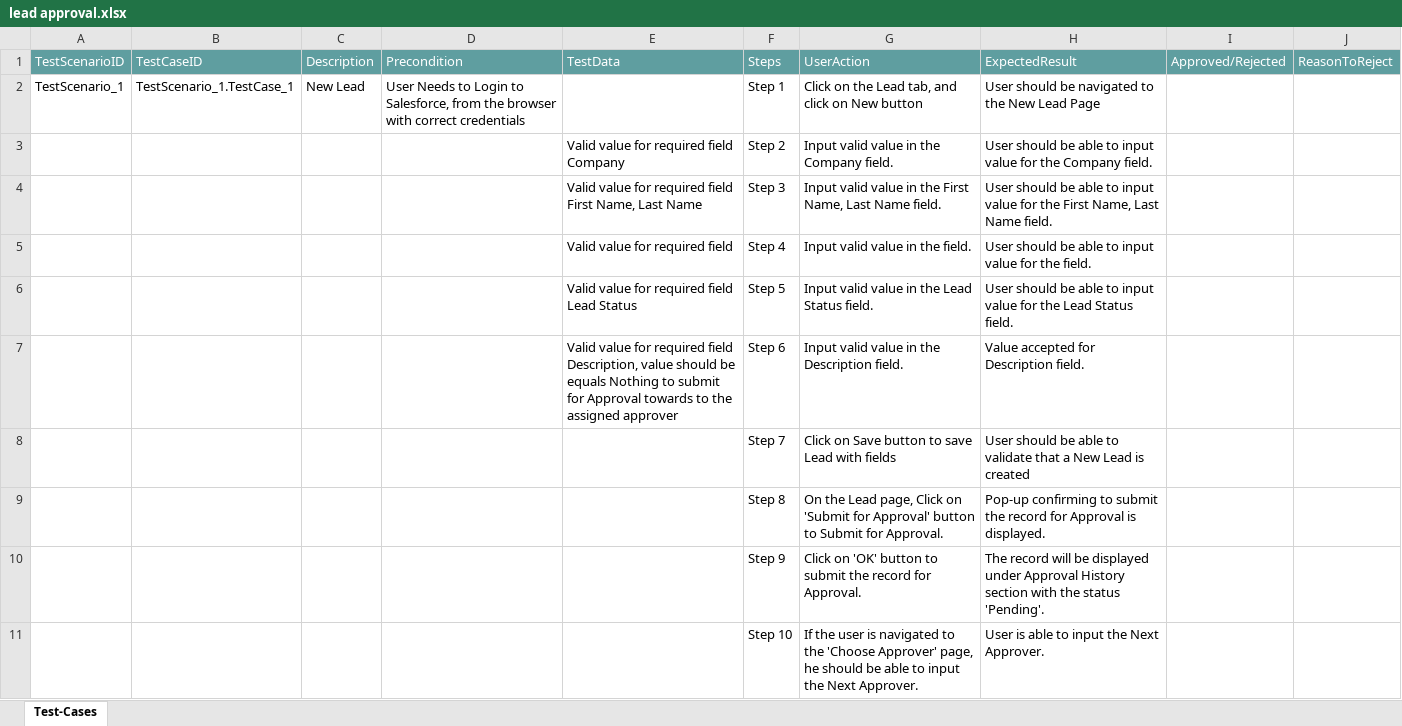
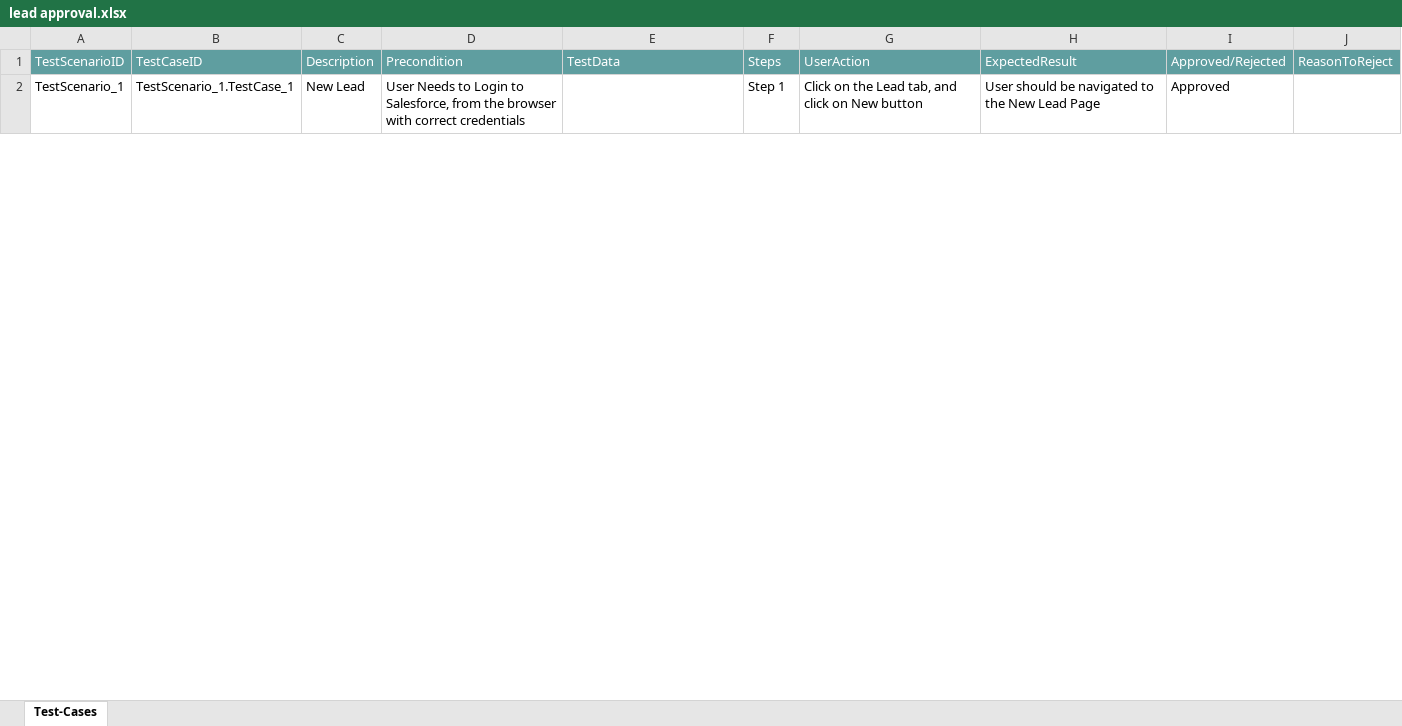
Before and after one commit to ShaikMohamedIrfan/SNAPTESTING, an Excel workbook: lead approval.xlsx, sheet Test-Cases, drawn as a sheet; only a part is shown; values as stored, in another font and other column widths than the file's, no borders; table styles not drawn; the diff covers the shown part only; the diff names each change by its address in the sheet, - before the commit and + after, or states it on an @@ line.

Commit message:
Update lead approval.xlsx

```diff
--- a/lead approval.xlsx (sheet Test-Cases)
+++ b/lead approval.xlsx (sheet Test-Cases)
-I2: (empty)
+I2: Approved
@@ row 3 hidden:  |  |  |  | Valid value for required field Company | Step 2 | Input valid value in the Company field. | User should be able to input value for the Company field. @@
@@ row 4 hidden:  |  |  |  | Valid value for required field First Name, Last Name | Step 3 | Input valid value in the First Name, Last Name field. | User should be able to input value for the First Name, Last Name field. @@
@@ row 5 hidden:  |  |  |  | Valid value for required field | Step 4 | Input valid value in the field. | User should be able to input value for the field. @@
@@ row 6 hidden:  |  |  |  | Valid value for required field Lead Status | Step 5 | Input valid value in the Lead Status field. | User should be able to input value for the Lead Status field. @@
@@ row 7 hidden:  |  |  |  | Valid value for required field Description, value should be equals Nothing to submit for Approval towards to the assigned approver | Step 6 | Input valid value in the Description field. | Value accepted for Description field. @@
@@ row 8 hidden:  |  |  |  |  | Step 7 | Click on Save button to save Lead with fields | User should be able to validate that a New Lead is created @@
@@ row 9 hidden:  |  |  |  |  | Step 8 | On the Lead page, Click on 'Submit for Approval' button to Submit for Approval. | Pop-up confirming to submit the record for Approval is displayed. @@
@@ row 10 hidden:  |  |  |  |  | Step 9 | Click on 'OK' button to submit the record for Approval. | The record will be displayed under Approval History section with the status 'Pending'. @@
@@ row 11 hidden:  |  |  |  |  | Step 10 | If the user is navigated to the 'Choose Approver' page, he should be able to input the Next Approver. | User is able to input the Next Approver. @@
```
Also changed, not shown: 9 hidden or unhidden rows and 1 edited cell elsewhere in this sheet.
